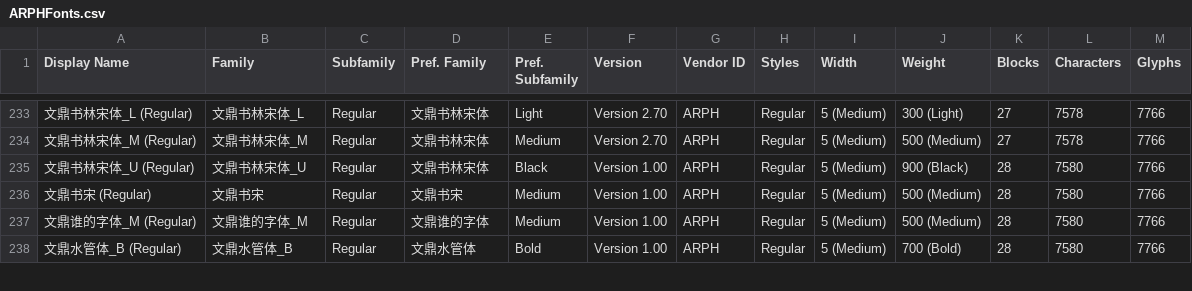
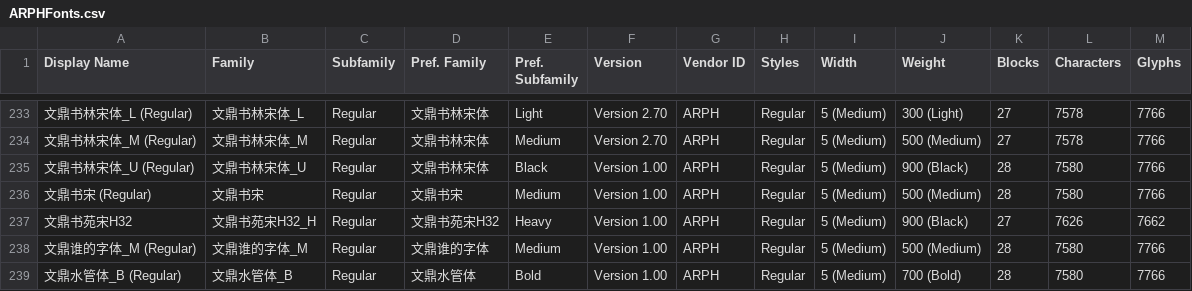
Before and after one commit to CNMan/ARPHFonts, a CSV file: ARPHFonts.csv, drawn as a sheet; only a part is shown, gaps mark what is left out; the diff names each change by its address in the sheet, - before the commit and + after, or states it on an @@ line.

```diff
--- a/ARPHFonts.csv
+++ b/ARPHFonts.csv
+row 237: 文鼎书苑宋H32 | 文鼎书苑宋H32_H | Regular | 文鼎书苑宋H32 | Heavy | Version 1.00 | ARPH | Regular | 5 (Medium) | 900 (Black) | 27 | 7626 | 7662
```
Also changed, not shown: ARPHFontsList.csv, 2 other files.
